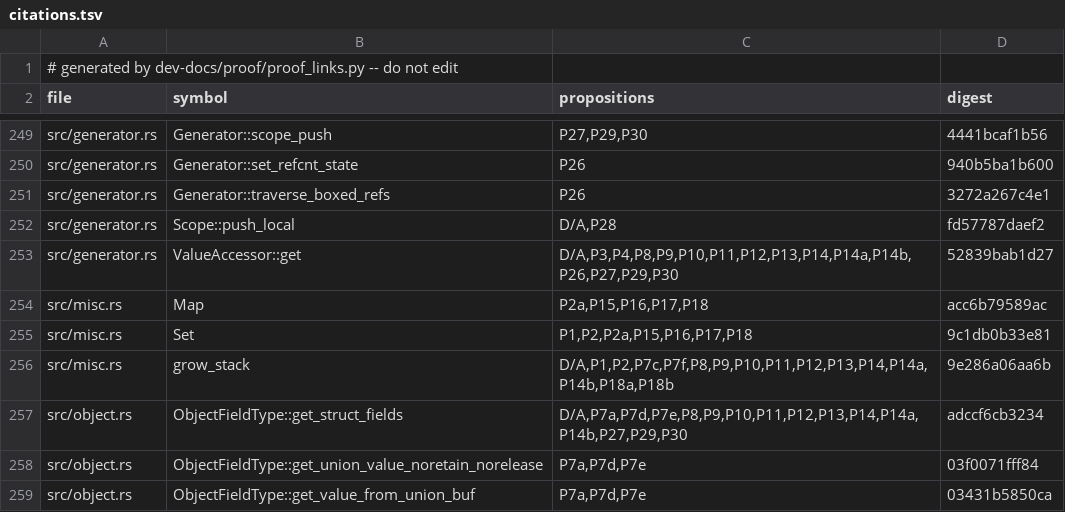
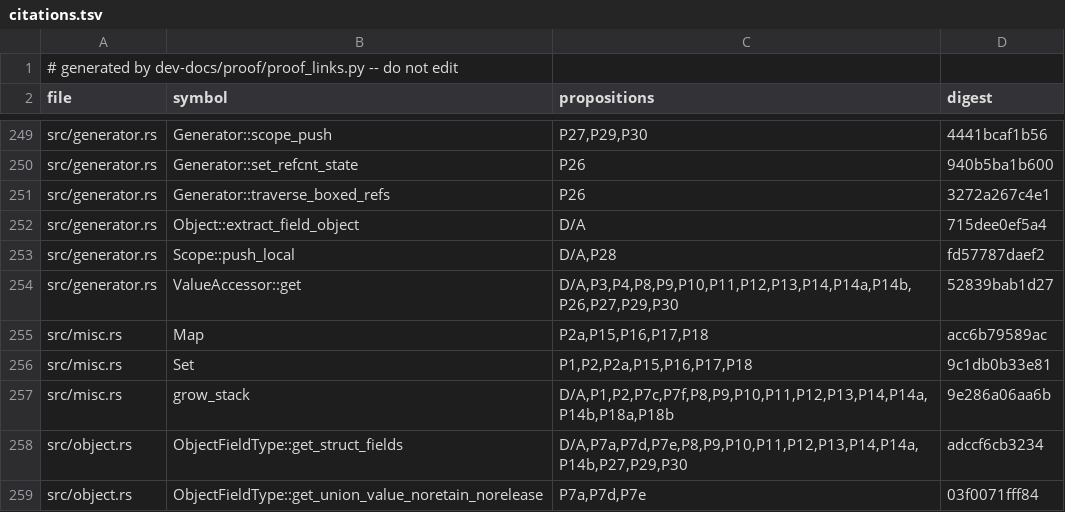
Before and after one commit to tttmmmyyyy/fixlang, a TSV file: dev-docs/proof/rc_ir/borrow-cancel/citations.tsv, drawn as a sheet; only a part is shown, gaps mark what is left out; the shorter side is filled out with more unchanged rows.

```diff
--- a/dev-docs/proof/rc_ir/borrow-cancel/citations.tsv
+++ b/dev-docs/proof/rc_ir/borrow-cancel/citations.tsv
@@ -251,2 +251,3 @@ src/generator.rs	Generator::set_refcnt_state	P26	940b5ba1b600
 src/generator.rs	Generator::traverse_boxed_refs	P26	3272a267c4e1
+src/generator.rs	Object::extract_field_object	D/A	715dee0ef5a4
 src/generator.rs	Scope::push_local	D/A,P28	fd57787daef2
```
Also changed, not shown: 2 other files.
